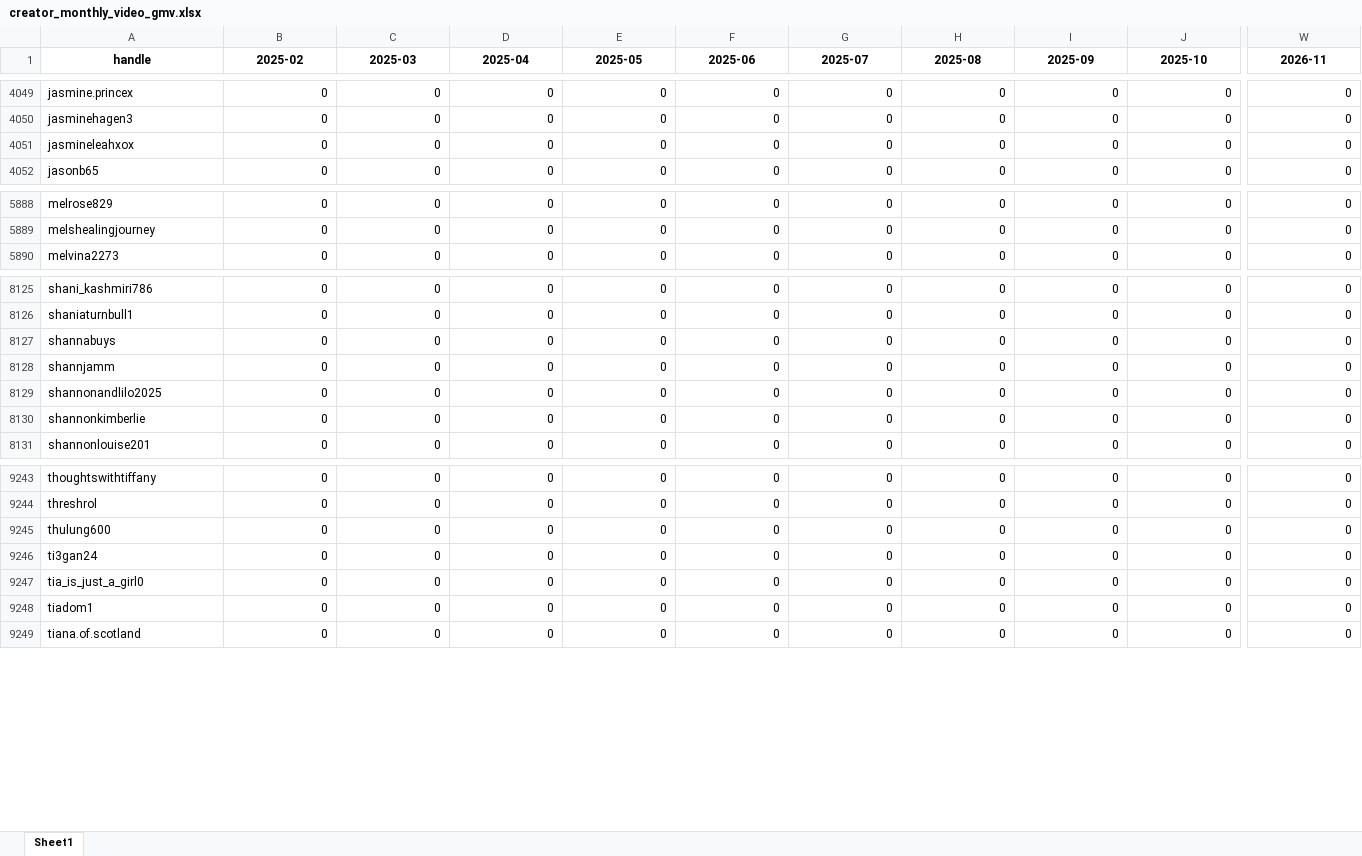
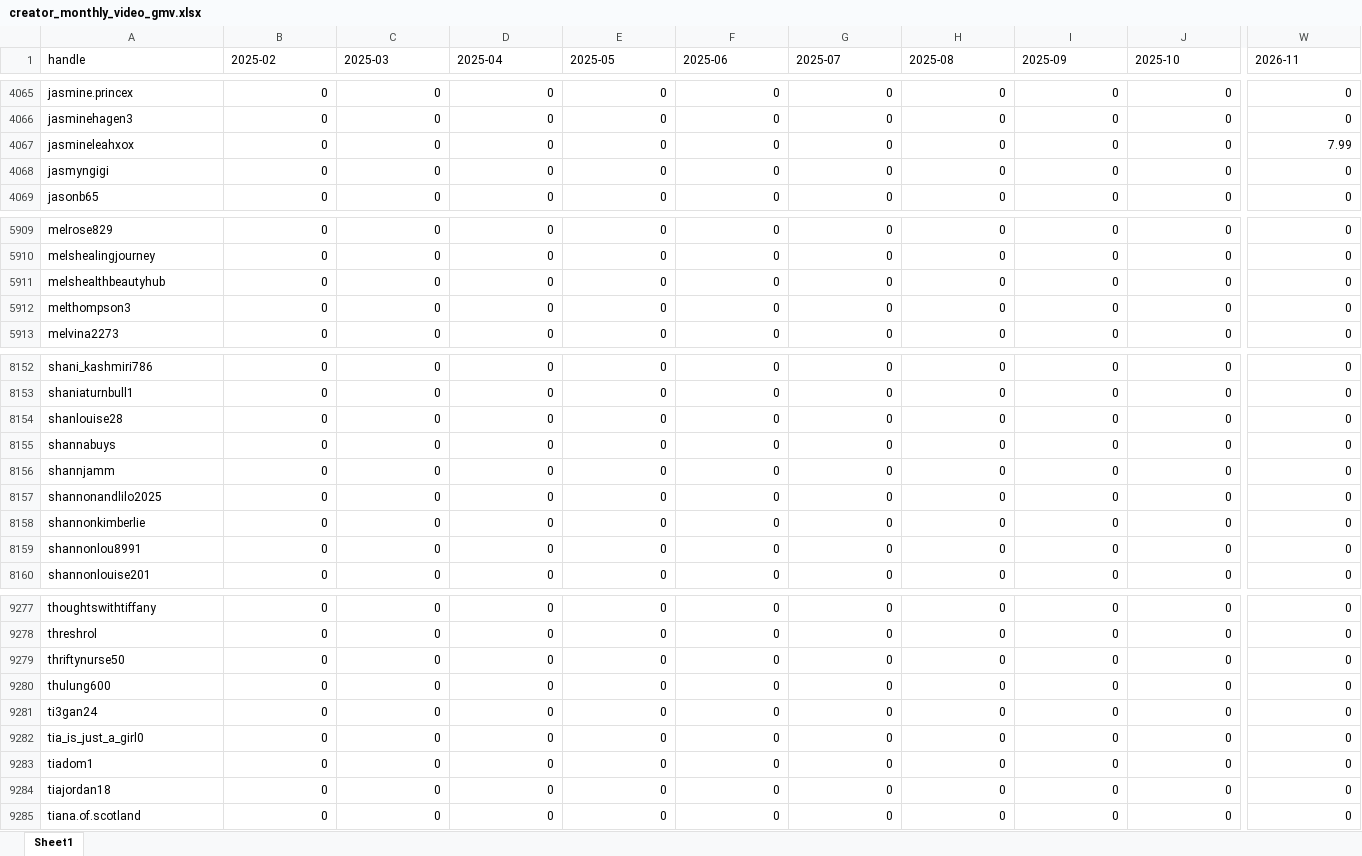
Before and after one commit to aviralgarg-commits/vahdam-sampling-dashboard, an Excel workbook: creator_monthly_video_gmv.xlsx, sheet Sheet1, drawn as a sheet; only a part is shown, gaps mark what is left out; values as stored, in another font and other column widths than the file's, no borders; addresses are those after the commit; rows hold the shown columns only; the diff covers the shown part only; the diff names each change by its address in the sheet, - before the commit and + after, or states it on an @@ line.

```diff
--- a/creator_monthly_video_gmv.xlsx (sheet Sheet1)
+++ b/creator_monthly_video_gmv.xlsx (sheet Sheet1)
@@ A1:W1 bold: on → off, alignment: center → left @@
-W4067 (2026-11): 0
+W4067 (2026-11): 7.99
+row 4068: jasmyngigi | 0 | 0 | 0 | 0 | 0 | 0 | 0 | 0 | 0 | 0
+row 5911: melshealthbeautyhub | 0 | 0 | 0 | 0 | 0 | 0 | 0 | 0 | 0 | 0
+row 5912: melthompson3 | 0 | 0 | 0 | 0 | 0 | 0 | 0 | 0 | 0 | 0
+row 8154: shanlouise28 | 0 | 0 | 0 | 0 | 0 | 0 | 0 | 0 | 0 | 0
+row 8159: shannonlou8991 | 0 | 0 | 0 | 0 | 0 | 0 | 0 | 0 | 0 | 0
+row 9279: thriftynurse50 | 0 | 0 | 0 | 0 | 0 | 0 | 0 | 0 | 0 | 0
+row 9284: tiajordan18 | 0 | 0 | 0 | 0 | 0 | 0 | 0 | 0 | 0 | 0
```
Also changed, not shown: 34 added rows, 156 edited cells and cell formats elsewhere in this sheet, chase_list.xlsx, overdue_nonposters.xlsx, 21 other files.
